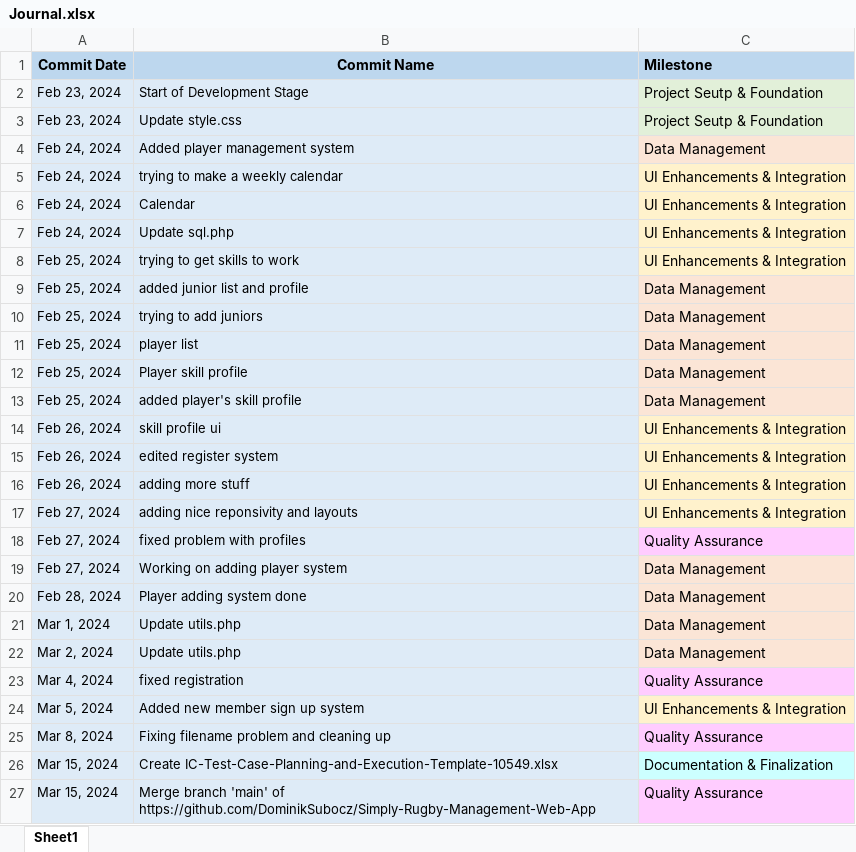
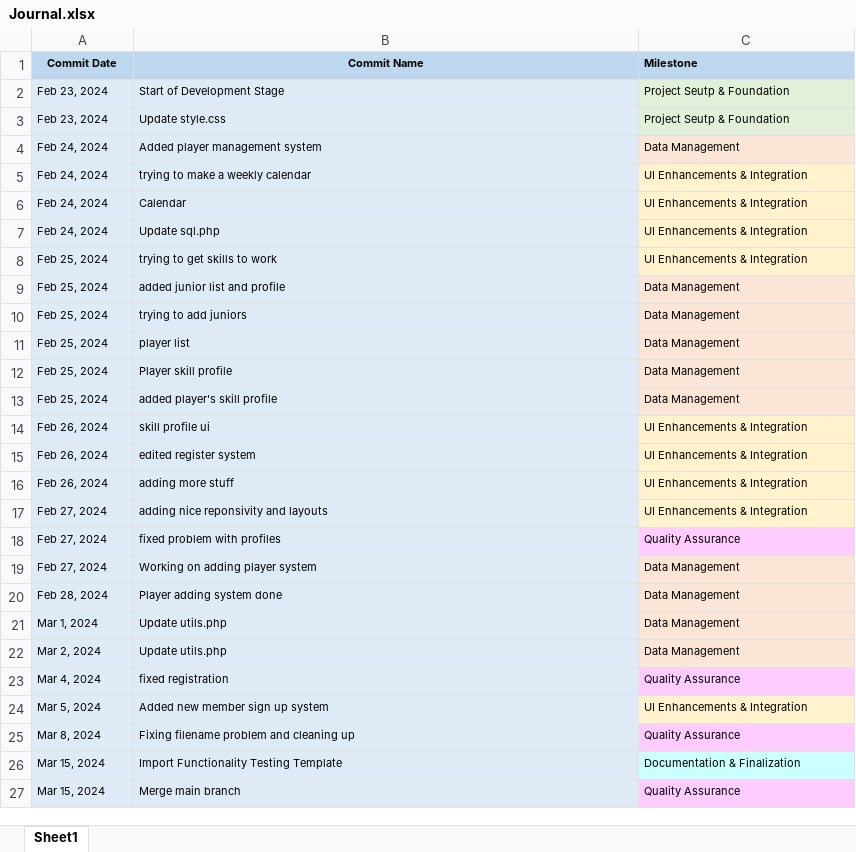
Before and after one commit to DominikSubocz/Simply-Rugby-Management-Web-App, an Excel workbook: documentation/Journal.xlsx, sheet Sheet1, drawn as a sheet; only a part is shown; values as stored, in another font and other column widths than the file's, no borders; the diff covers the shown part only; the diff names each change by its address in the sheet, - before the commit and + after, or states it on an @@ line.

Commit message:
Journal Update

```diff
--- a/documentation/Journal.xlsx (sheet Sheet1)
+++ b/documentation/Journal.xlsx (sheet Sheet1)
@@ A1:C27 text size: smaller @@
-B26 (Commit Name): Create IC-Test-Case-Planning-and-Execution-Template-10549.xlsx
+B26 (Commit Name): Import Functionality Testing Template
-B27 (Commit Name): Merge branch 'main' of https://github.com/DominikSubocz/Simply-Rugby-Management-Web-App
+B27 (Commit Name): Merge main branch
```
Also changed, not shown: 14 added rows and cell formats elsewhere in this sheet, 1 other file.
